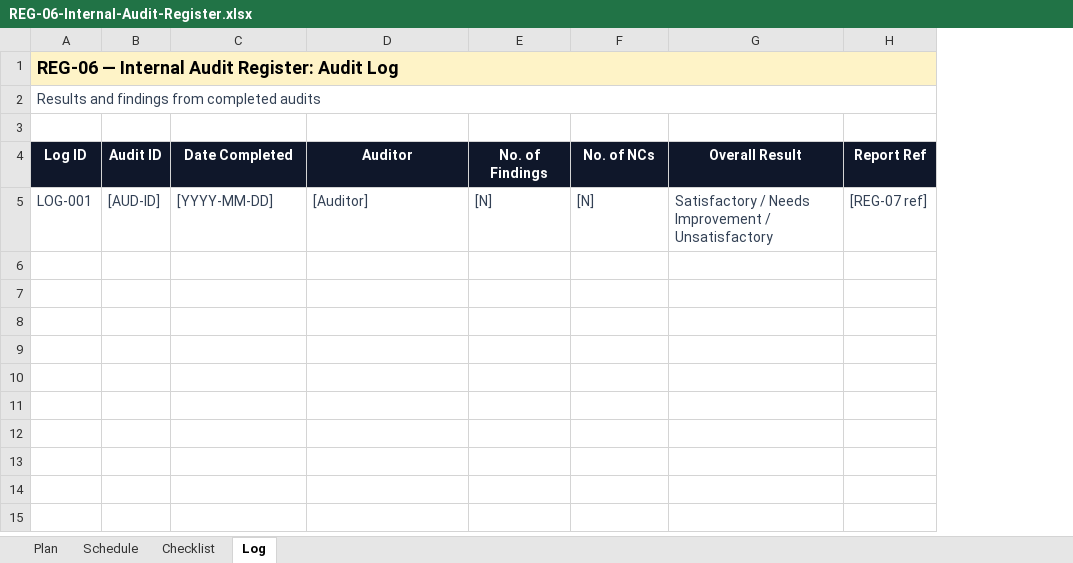
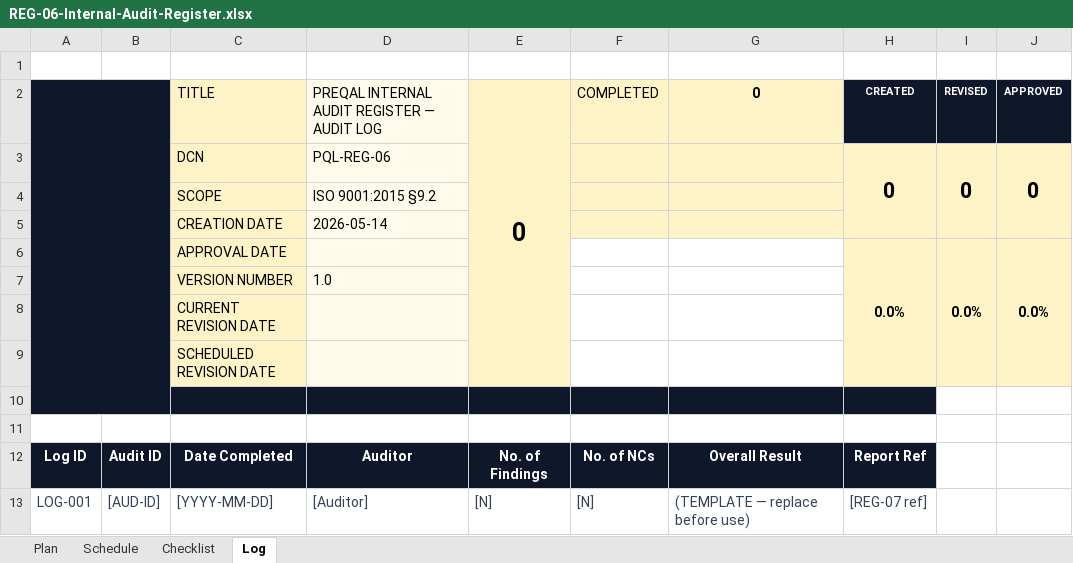
Before and after one commit to TheStormKingG/preqal.org, an Excel workbook: public/ims/REG-06-Internal-Audit-Register.xlsx, sheet Log, drawn as a sheet; values as stored, in another font and other column widths than the file's, no borders; charts and pictures not drawn; removed rows and columns are numbered as before the commit, all else as after; the diff names each change by its address in the sheet, - before the commit and + after, or states it on an @@ line.

Commit message:
chore(registers): regenerate all REG-XX with branded BFF-style header

```diff
--- a/public/ims/REG-06-Internal-Audit-Register.xlsx (sheet Log)
+++ b/public/ims/REG-06-Internal-Audit-Register.xlsx (sheet Log)
+column I, empty
+column J, empty
-A1: REG-06 — Internal Audit Register: Audit Log
+A1: (empty)
-A1:H1 fill: #FEF3C7
+A1:H1 fill: none
-A1:H1 merged
+row 2:  |  | TITLE | PREQAL INTERNAL AUDIT REGISTER — AUDIT LOG | 0 | COMPLETED | 0 | CREATED | REVISED | APPROVED
+row 3:  |  | DCN | PQL-REG-06 |  |  |  | 0 | 0 | 0
+row 4:  |  | SCOPE | ISO 9001:2015 §9.2
+row 5:  |  | CREATION DATE | 2026-05-14
+row 6:  |  | APPROVAL DATE |  |  |  |  | 0.0% | 0.0% | 0.0%
+row 7:  |  | VERSION NUMBER | 1.0
+row 8:  |  | CURRENT REVISION DATE
+row 9:  |  | SCHEDULED REVISION DATE
-A10: Results and findings from completed audits
+A10: (empty)
-A10:H10 fill: none
+A10:H10 fill: #0F172A
-A2:H2 merged
-G13: Satisfactory / Needs Improvement / Unsatisfactory
+G13: (TEMPLATE — replace before use)
```
Also changed, not shown: sheet Plan, sheet Schedule, sheet Checklist, charts or pictures, public/ims/REG-01-Document-Master-Register.xlsx, public/ims/REG-04-Employee-Register.xlsx, 7 other files.
